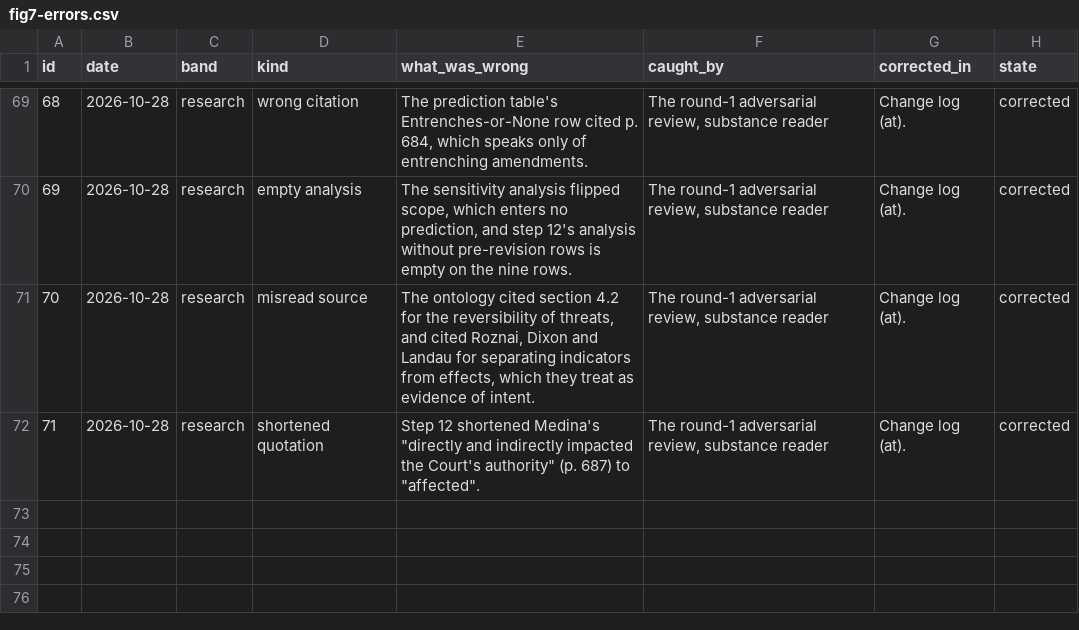
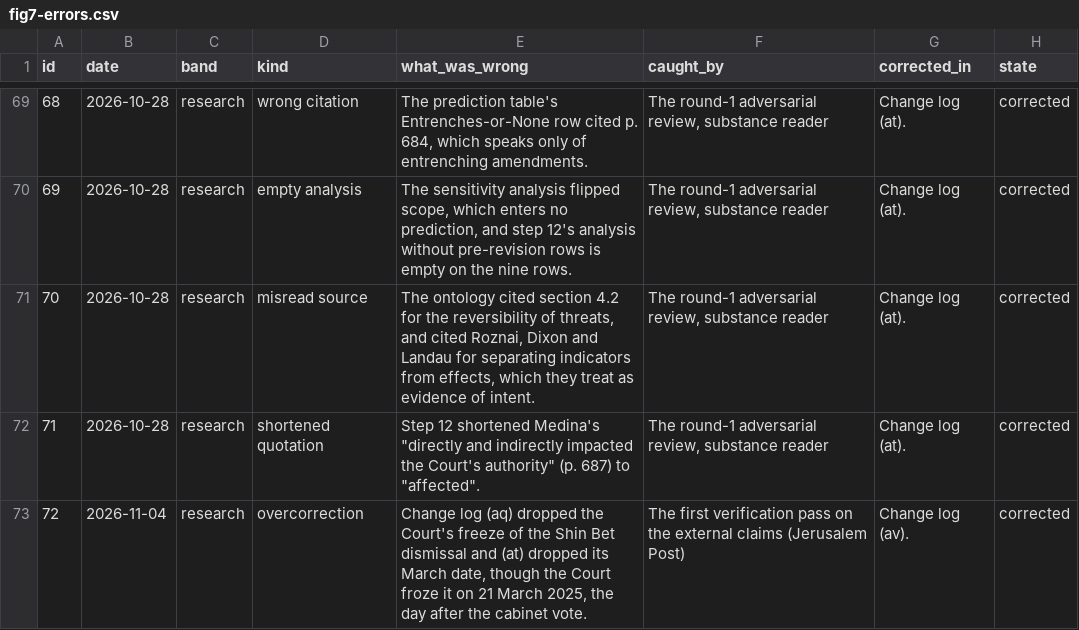
Before and after one commit to PeterJemley/israel-judicial-review-threat-model, a CSV file: figures/data/fig7-errors.csv, drawn as a sheet; only a part is shown, gaps mark what is left out; the diff names each change by its address in the sheet, - before the commit and + after, or states it on an @@ line.

Commit message:
Apply the attested external claims (change log (av))
With the source sites allowed, the verification pass read Versa, the
Jerusalem Post, Open Knesset, Wikisource and Crossref directly.

- Shin Bet: the Court froze the dismissal on 21 March 2025, the day after
  the cabinet vote; (aq) and (at) were wrong to drop the freeze and the
  date. Item 9, M1 and the timeline restored; errors entry 72.
- Resler: Landau P. in Agudat Derekh Eretz confirms the project's reading;
  item 5 cites him.
- Bar-On: announced the misuse limit and did not apply it; step 1 says so.
- Peretz sat in Jewish Home, as a minister, on 24 August 2020; the 2020
  row's coalition-only coding stands.
- Medina's article: published online 21 May 2026; Rosen-Zvi and Yarom's
  reply added to Prior art and References on its abstract.
- Crossref explains the 2025 DOIs on two 2024 references.

Items 2, 3, 5 and 6 remain open; the research file says why and what
each needs. Ledger E9 updated, figures regenerated, check_numbers.py
75 of 75.

```diff
--- a/figures/data/fig7-errors.csv
+++ b/figures/data/fig7-errors.csv
+row 73: 72 | 2026-11-04 | research | overcorrection | Change log (aq) dropped the Court's freeze of the Shin Bet dismissal and (at) dropped its March date, though the Court froze it on 21 March 2025, the day after the cabinet vote. | The first verification pass on the external claims (Jerusalem Post) | Change log (av). | corrected
```
Also changed, not shown: figures/data/fig6-ledger.csv, figures/sources/errors.csv, 9 other files.
